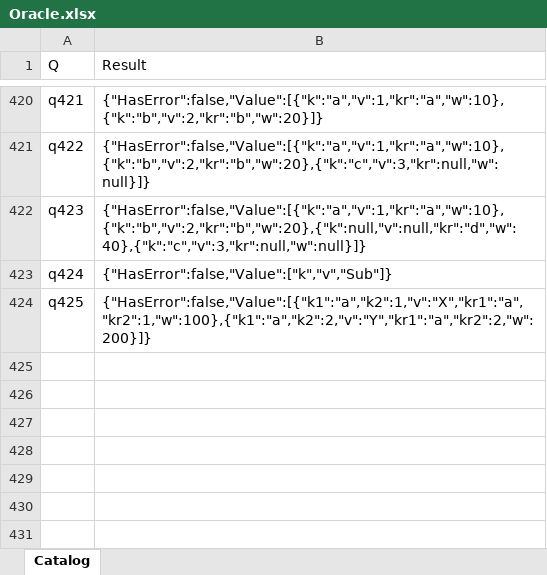
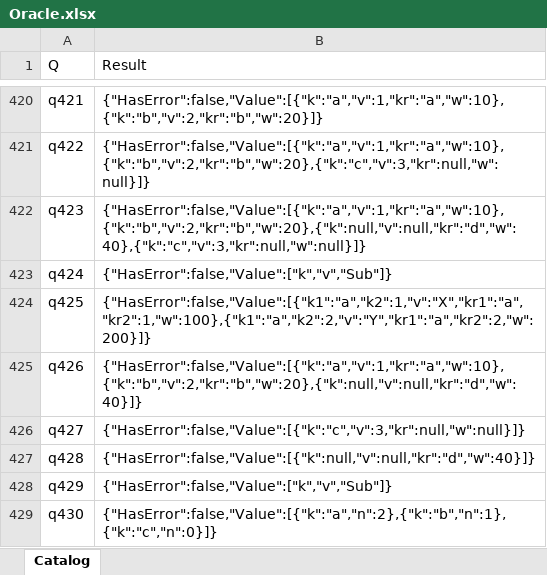
Before and after one commit to lawless-m/MrsFlow, an Excel workbook: Oracle/Oracle.xlsx, sheet Catalog, drawn as a sheet; only a part is shown, gaps mark what is left out; values as stored, in another font and other column widths than the file's, no borders; table styles not drawn; the diff names each change by its address in the sheet, - before the commit and + after, or states it on an @@ line.

```diff
--- a/Oracle/Oracle.xlsx (sheet Catalog)
+++ b/Oracle/Oracle.xlsx (sheet Catalog)
+row 425: q426 | {"HasError":false,"Value":[{"k":"a","v":1,"kr":"a","w":10},{"k":"b","v":2,"kr":"b","w":20},{"k":null,"v":null,"kr":"d","w":40}]}
+row 426: q427 | {"HasError":false,"Value":[{"k":"c","v":3,"kr":null,"w":null}]}
+row 427: q428 | {"HasError":false,"Value":[{"k":null,"v":null,"kr":"d","w":40}]}
+row 428: q429 | {"HasError":false,"Value":["k","v","Sub"]}
+row 429: q430 | {"HasError":false,"Value":[{"k":"a","n":2},{"k":"b","n":1},{"k":"c","n":0}]}
```
Also changed, not shown: 16 other files.
